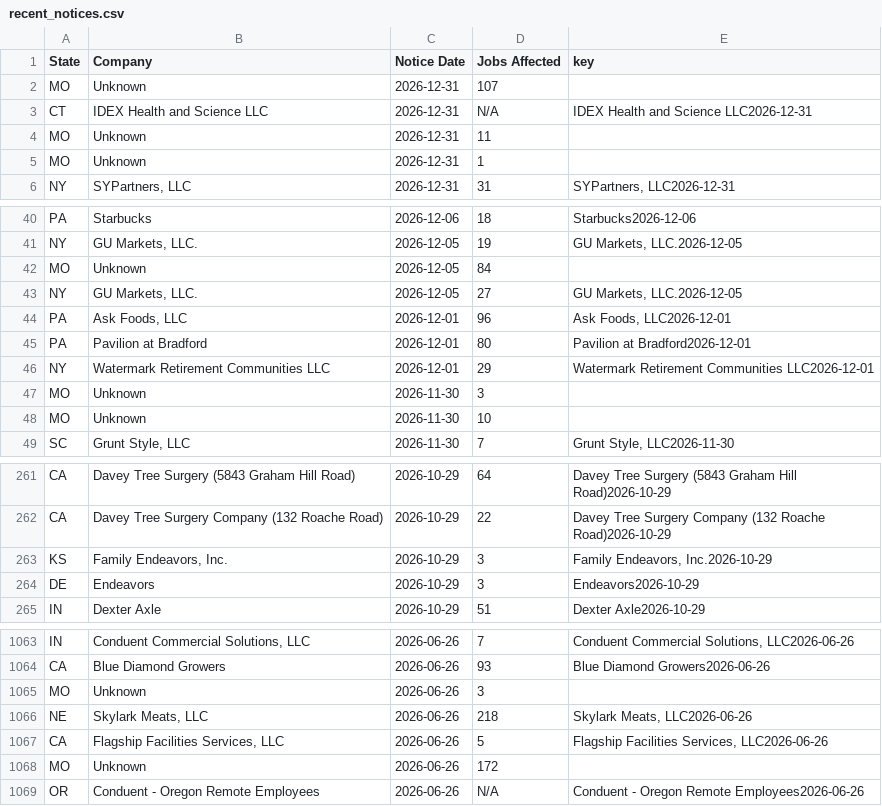
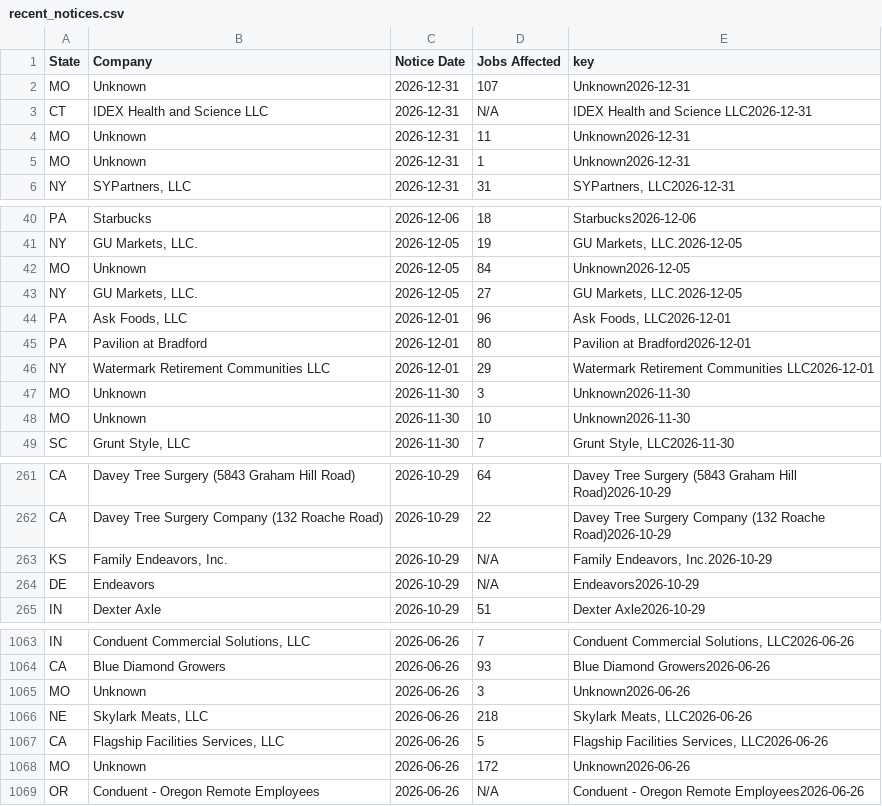
Before and after one commit to FTS-IE/warn-notice-actions, a CSV file: data/recent_notices.csv, drawn as a sheet; only a part is shown, gaps mark what is left out; the diff covers the shown part only.

```diff
--- a/data/recent_notices.csv
+++ b/data/recent_notices.csv
@@ -1,6 +1,6 @@
 State,Company,Notice Date,Jobs Affected,key
-MO,Unknown,2026-12-31,107,
+MO,Unknown,2026-12-31,107,Unknown2026-12-31
 CT,IDEX Health and Science LLC,2026-12-31,N/A,IDEX Health and Science LLC2026-12-31
-MO,Unknown,2026-12-31,11,
-MO,Unknown,2026-12-31,1,
+MO,Unknown,2026-12-31,11,Unknown2026-12-31
+MO,Unknown,2026-12-31,1,Unknown2026-12-31
 NY,"SYPartners, LLC",2026-12-31,31,"SYPartners, LLC2026-12-31"
@@ -41,3 +41,3 @@ PA,Starbucks,2026-12-06,18,Starbucks2026-12-06
 NY,"GU Markets, LLC.",2026-12-05,19,"GU Markets, LLC.2026-12-05"
-MO,Unknown,2026-12-05,84,
+MO,Unknown,2026-12-05,84,Unknown2026-12-05
 NY,"GU Markets, LLC.",2026-12-05,27,"GU Markets, LLC.2026-12-05"
@@ -46,4 +46,4 @@ PA,Pavilion at Bradford,2026-12-01,80,Pavilion at Bradford2026-12-01
 NY,Watermark Retirement Communities LLC,2026-12-01,29,Watermark Retirement Communities LLC2026-12-01
-MO,Unknown,2026-11-30,3,
-MO,Unknown,2026-11-30,10,
+MO,Unknown,2026-11-30,3,Unknown2026-11-30
+MO,Unknown,2026-11-30,10,Unknown2026-11-30
 SC,"Grunt Style, LLC",2026-11-30,7,"Grunt Style, LLC2026-11-30"
@@ -262,4 +262,4 @@ CA,Davey Tree Surgery (5843 Graham Hill Road),2026-10-29,64,Davey Tree Surgery (
 CA,Davey Tree Surgery Company (132 Roache Road),2026-10-29,22,Davey Tree Surgery Company (132 Roache Road)2026-10-29
-KS,"Family Endeavors, Inc.",2026-10-29,3,"Family Endeavors, Inc.2026-10-29"
-DE,Endeavors,2026-10-29,3,Endeavors2026-10-29
+KS,"Family Endeavors, Inc.",2026-10-29,N/A,"Family Endeavors, Inc.2026-10-29"
+DE,Endeavors,2026-10-29,N/A,Endeavors2026-10-29
 IN,Dexter Axle,2026-10-29,51,Dexter Axle2026-10-29
@@ -1064,6 +1064,6 @@ IN,"Conduent Commercial Solutions, LLC",2026-06-26,7,"Conduent Commercial Soluti
 CA,Blue Diamond Growers,2026-06-26,93,Blue Diamond Growers2026-06-26
-MO,Unknown,2026-06-26,3,
+MO,Unknown,2026-06-26,3,Unknown2026-06-26
 NE,"Skylark Meats, LLC",2026-06-26,218,"Skylark Meats, LLC2026-06-26"
 CA,"Flagship Facilities Services, LLC",2026-06-26,5,"Flagship Facilities Services, LLC2026-06-26"
-MO,Unknown,2026-06-26,172,
+MO,Unknown,2026-06-26,172,Unknown2026-06-26
 OR,Conduent - Oregon Remote Employees,2026-06-26,N/A,Conduent - Oregon Remote Employees2026-06-26
```
Also changed, not shown: 41 edited cells elsewhere in this file, data/me.csv, data/ne.csv, 7 other files.
